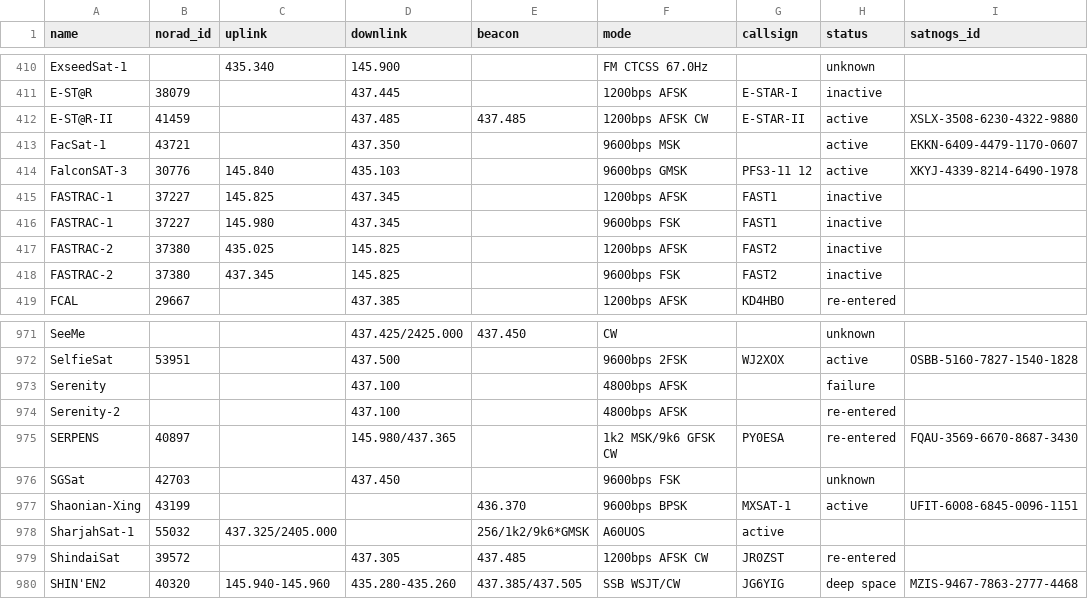
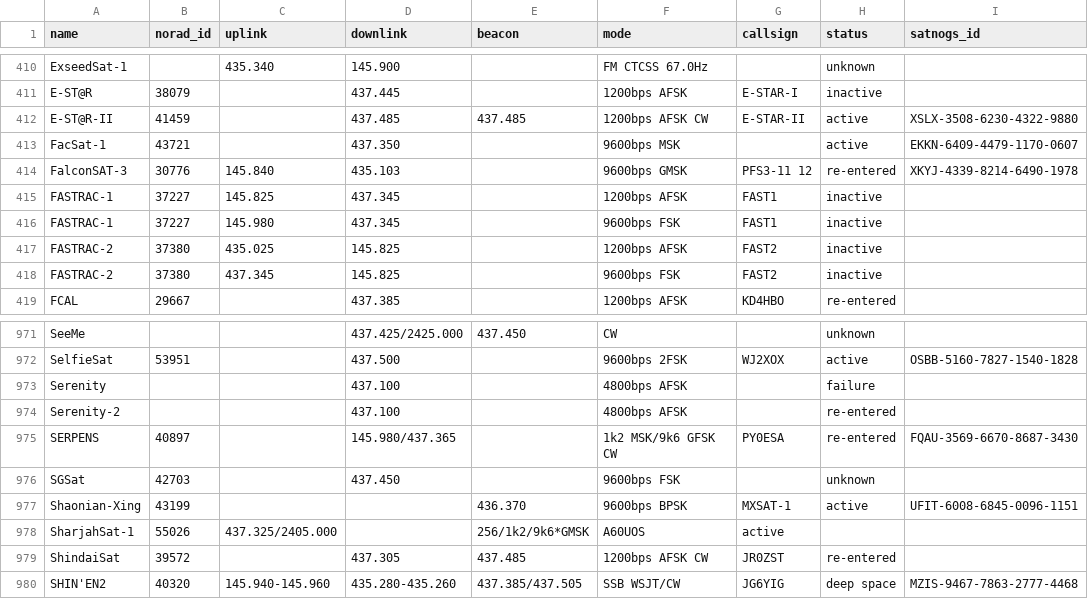
Before and after one commit to maruko8k/amateur-satellite-database, a CSV file: data/amsat-all-frequencies.csv, drawn as a sheet; only a part is shown, gaps mark what is left out.

```diff
--- a/data/amsat-all-frequencies.csv
+++ b/data/amsat-all-frequencies.csv
@@ -413,3 +413,3 @@ E-ST@R-II,41459,,437.485,437.485,1200bps AFSK CW,E-STAR-II,active,XSLX-3508-6230
 FacSat-1,43721,,437.350,,9600bps MSK,,active,EKKN-6409-4479-1170-0607
-FalconSAT-3,30776,145.840,435.103,,9600bps GMSK,PFS3-11 12,active,XKYJ-4339-8214-6490-1978
+FalconSAT-3,30776,145.840,435.103,,9600bps GMSK,PFS3-11 12,re-entered,XKYJ-4339-8214-6490-1978
 FASTRAC-1,37227,145.825,437.345,,1200bps AFSK,FAST1,inactive,
@@ -977,3 +977,3 @@ SGSat,42703,,437.450,,9600bps FSK,,unknown,
 Shaonian-Xing,43199,,,436.370,9600bps BPSK,MXSAT-1,active,UFIT-6008-6845-0096-1151
-SharjahSat-1,55032,437.325/2405.000,,256/1k2/9k6*GMSK,A60UOS,active,,
+SharjahSat-1,55026,437.325/2405.000,,256/1k2/9k6*GMSK,A60UOS,active,,
 ShindaiSat,39572,,437.305,437.485,1200bps AFSK CW,JR0ZST,re-entered,
```
Also changed, not shown: data/amsat-active-frequencies.csv, data/satnogs.csv, 3 other files.
